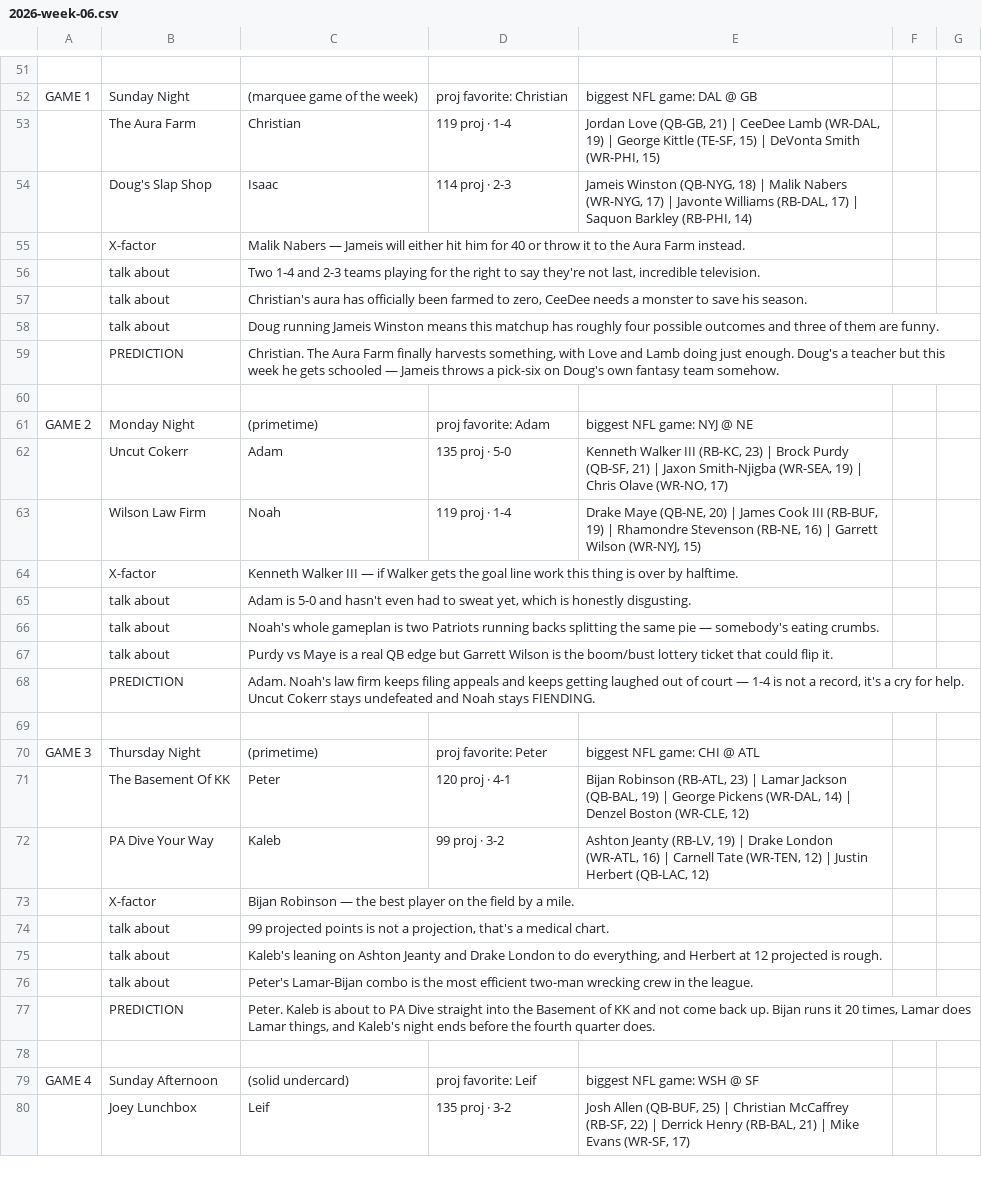
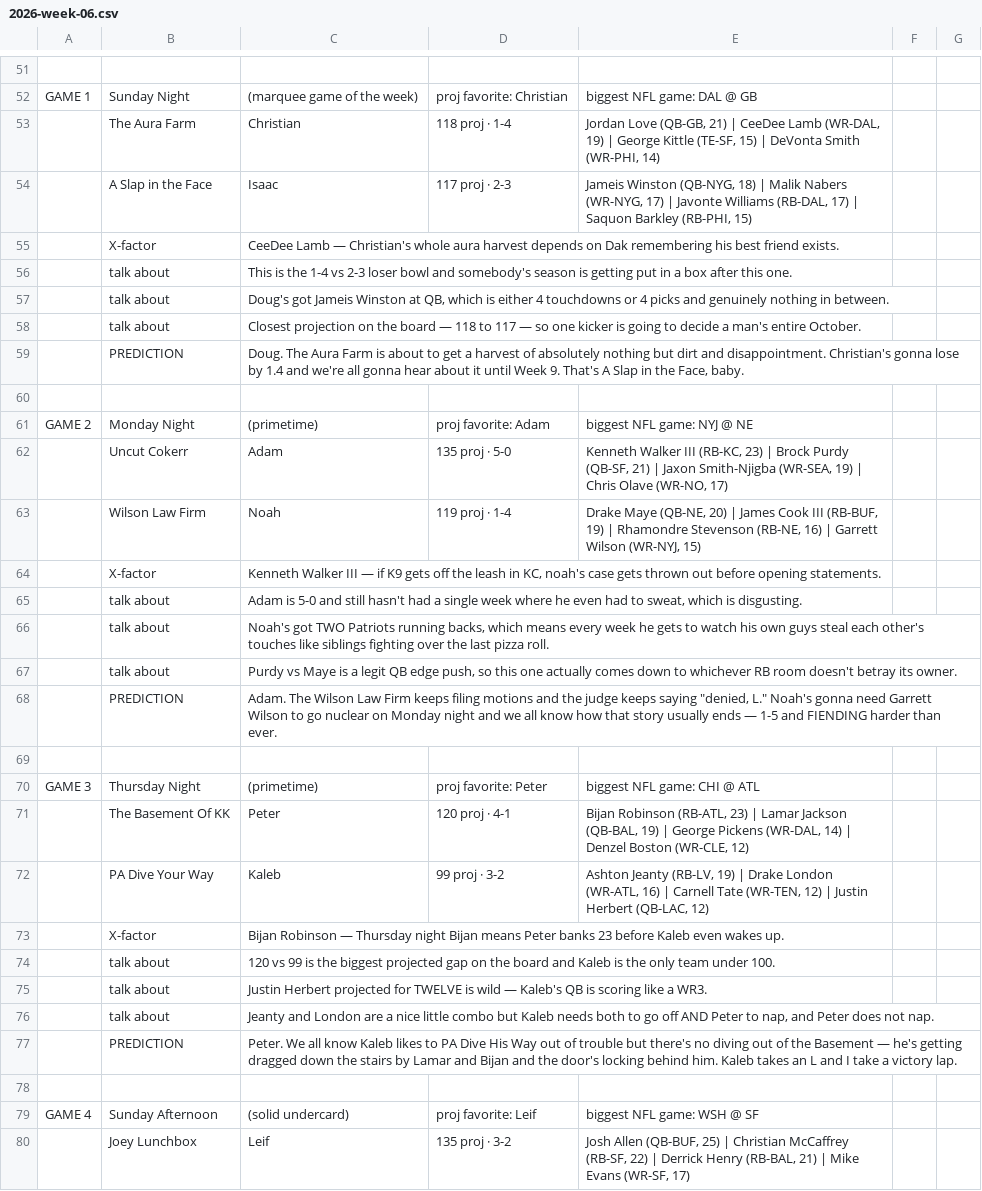
Before and after one commit to peterlundquist33-source/players-league, a CSV file: podcast/2026-week-06.csv, drawn as a sheet; only a part is shown, gaps mark what is left out; the diff covers the shown part only; the diff names each change by its address in the sheet, - before the commit and + after, or states it on an @@ line.

```diff
--- a/podcast/2026-week-06.csv
+++ b/podcast/2026-week-06.csv
-D53: 119 proj · 1-4
+D53: 118 proj · 1-4
-E53: …Smith (WR-PHI, 15)
+E53: …Smith (WR-PHI, 14)
-B54: Doug's Slap Shop
+B54: A Slap in the Face
-D54: 114 proj · 2-3
+D54: 117 proj · 2-3
-E54: …Barkley (RB-PHI, 14)
+E54: …Barkley (RB-PHI, 15)
-C55: Malik Nabers — Jameis will either hit him for 40 or throw it to the Aura Farm instead.
+C55: CeeDee Lamb — Christian's whole aura harvest depends on Dak remembering his best friend exists.
-C56: Two 1-4 and 2-3 teams playing for the right to say they're not last, incredible television.
+C56: This is the 1-4 vs 2-3 loser bowl and somebody's season is getting put in a box after this one.
-C57: Christian's aura has officially been farmed to zero, CeeDee needs a monster to save his season.
+C57: Doug's got Jameis Winston at QB, which is either 4 touchdowns or 4 picks and genuinely nothing in between.
-C58: Doug running Jameis Winston means this matchup has roughly four possible outcomes and three of them are funny.
+C58: Closest projection on the board — 118 to 117 — so one kicker is going to decide a man's entire October.
-C59: Christian. The Aura Farm finally harvests something, with Love and Lamb doing just enough. Doug's a teacher but this week he gets schooled — Jameis throws a pick-six on Doug's own fantasy team somehow.
+C59: Doug. The Aura Farm is about to get a harvest of absolutely nothing but dirt and disappointment. Christian's gonna lose by 1.4 and we're all gonna hear about it until Week 9. That's A Slap in the Face, baby.
-C64: …— if Walker gets the goal line work this thing is over by halftime.
+C64: …— if K9 gets off the leash in KC, noah's case gets thrown out before opening statements.
-C65: …5-0 and hasn't even had to sweat yet, which is honestly disgusting.
+C65: …5-0 and still hasn't had a single week where he even had to sweat, which is disgusting.
-C66: Noah's whole gameplan is two Patriots running backs splitting the same pie — somebody's eating crumbs.
+C66: Noah's got TWO Patriots running backs, which means every week he gets to watch his own guys steal each other's touches like siblings fighting over the last pizza roll.
-C67: …is a real QB edge but Garrett Wilson is the boom/bust lottery ticket that could flip it.
+C67: …is a legit QB edge push, so this one actually comes down to whichever RB room doesn't betray its owner.
-C68: Adam. Noah's law firm keeps filing appeals and keeps getting laughed out of court — 1-4 is not a record, it's a cry for help. Uncut Cokerr stays undefeated and Noah stays FIENDING.
+C68: Adam. The Wilson Law Firm keeps filing motions and the judge keeps saying "denied, L." Noah's gonna need Garrett Wilson to go nuclear on Monday night and we all know how that story usually ends — 1-5 and FIENDING harder than ever.
-C73: …Robinson — the best player on the field by a mile.
+C73: …Robinson — Thursday night Bijan means Peter banks 23 before Kaleb even wakes up.
-C74: 99 projected points is not a projection, that's a medical chart.
+C74: 120 vs 99 is the biggest projected gap on the board and Kaleb is the only team under 100.
-C75: Kaleb's leaning on Ashton Jeanty and Drake London to do everything, and Herbert at 12 projected is rough.
+C75: Justin Herbert projected for TWELVE is wild — Kaleb's QB is scoring like a WR3.
-C76: Peter's Lamar-Bijan combo is the most efficient two-man wrecking crew in the league.
+C76: Jeanty and London are a nice little combo but Kaleb needs both to go off AND Peter to nap, and Peter does not nap.
-C77: Peter. Kaleb is about to PA Dive straight into the Basement of KK and not come back up. Bijan runs it 20 times, Lamar does Lamar things, and Kaleb's night ends before the fourth quarter does.
+C77: Peter. We all know Kaleb likes to PA Dive His Way out of trouble but there's no diving out of the Basement — he's getting dragged down the stairs by Lamar and Bijan and the door's locking behind him. Kaleb takes an L and I take a victory lap.
```
Also changed, not shown: 4 added rows, 4 removed rows, 1 moved row and 43 edited cells elsewhere in this file, 3 other files.
